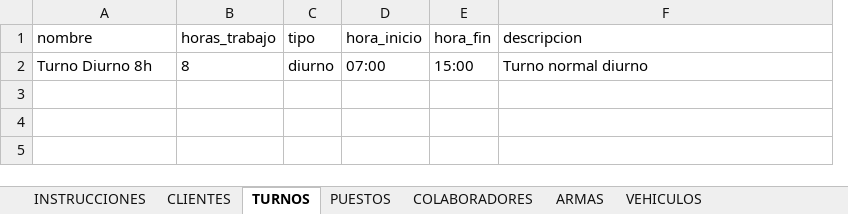
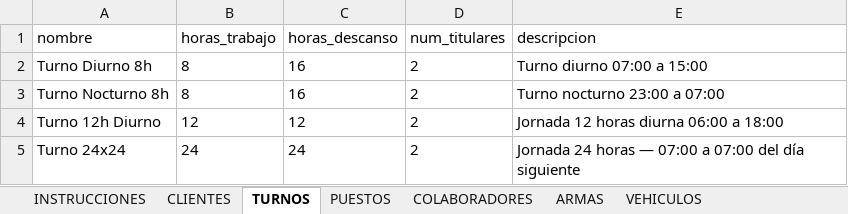
Before and after one commit to danecks/isp-platform, an Excel workbook: artifacts/isp-web/public/ISP_PlantillaMaestra_CargaInicial.xlsx, sheet TURNOS, drawn as a sheet; values as stored, in another font and other column widths than the file's, no borders; removed rows and columns are numbered as before the commit, all else as after; the diff names each change by its address in the sheet, - before the commit and + after, or states it on an @@ line.

```diff
--- a/artifacts/isp-web/public/ISP_PlantillaMaestra_CargaInicial.xlsx (sheet TURNOS)
+++ b/artifacts/isp-web/public/ISP_PlantillaMaestra_CargaInicial.xlsx (sheet TURNOS)
-column C (tipo), row 2: diurno
-column D (hora_inicio), row 2: 07:00
-column E (hora_fin), row 2: 15:00
+column C (horas_descanso), row 2: 16
+column D (num_titulares), row 2: 2
-E2 (descripcion): Turno normal diurno
+E2 (descripcion): Turno diurno 07:00 a 15:00
+row 3: Turno Nocturno 8h | 8 | 16 | 2 | Turno nocturno 23:00 a 07:00
+row 4: Turno 12h Diurno | 12 | 12 | 2 | Jornada 12 horas diurna 06:00 a 18:00
+row 5: Turno 24x24 | 24 | 24 | 2 | Jornada 24 horas — 07:00 a 07:00 del día siguiente
```
Also changed, not shown: sheet INSTRUCCIONES, 1 other file.
